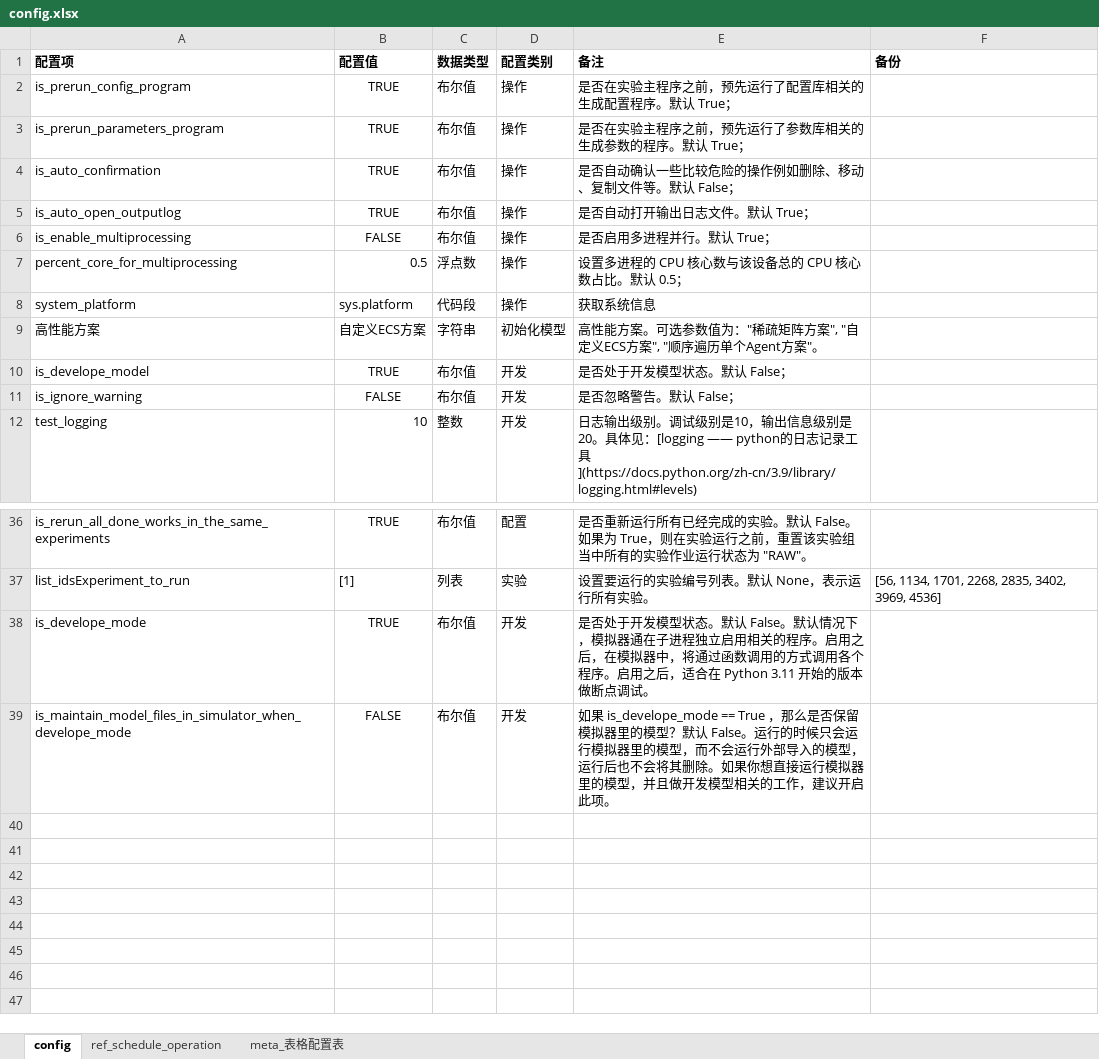
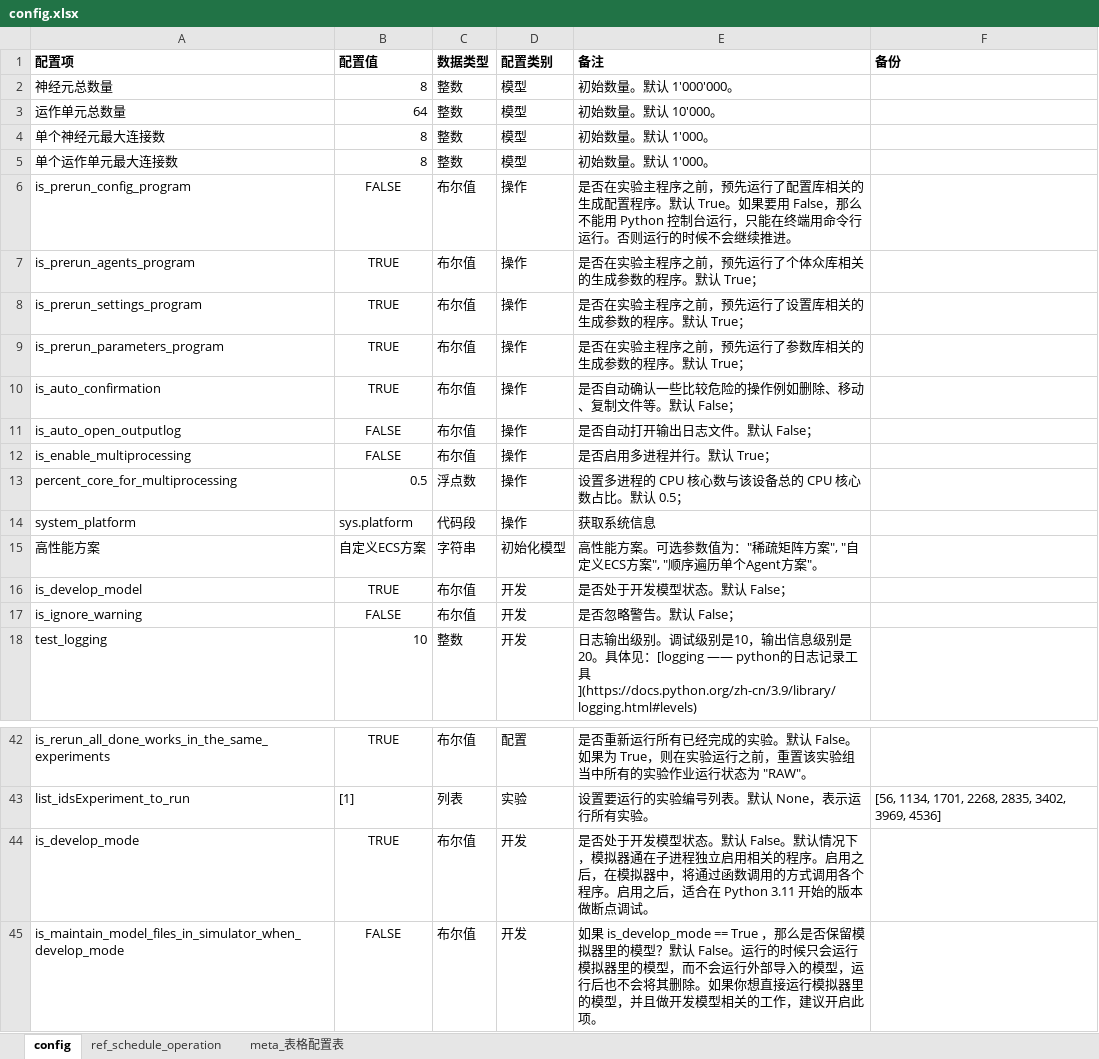
Before and after one commit to EntelechySystem/ComplexIntelligenceSystem, an Excel workbook: ComplexIntelligenceSystem_python/Libraries/ConfigsLibrary/config_test/config.xlsx, sheet config, drawn as a sheet; only a part is shown, gaps mark what is left out; values as stored, in another font and other column widths than the file's, no borders; addresses are those after the commit; the diff names each change by its address in the sheet, - before the commit and + after, or states it on an @@ line.

```diff
--- a/ComplexIntelligenceSystem_python/Libraries/ConfigsLibrary/config_test/config.xlsx (sheet config)
+++ b/ComplexIntelligenceSystem_python/Libraries/ConfigsLibrary/config_test/config.xlsx (sheet config)
+row 2: 神经元总数量 | 8 | 整数 | 模型 | 初始数量。默认 1'000'000。
+row 3: 运作单元总数量 | 64 | 整数 | 模型 | 初始数量。默认 10'000。
+row 4: 单个神经元最大连接数 | 8 | 整数 | 模型 | 初始数量。默认 1'000。
+row 5: 单个运作单元最大连接数 | 8 | 整数 | 模型 | 初始数量。默认 1'000。
-B6 (配置值): TRUE
+B6 (配置值): FALSE
-E6 (备注): …默认 True；
+E6 (备注): …默认 True。如果要用 False，那么不能用 Python 控制台运行，只能在终端用命令行运行。否则运行的时候不会继续推进。
+row 7: is_prerun_agents_program | TRUE | 布尔值 | 操作 | 是否在实验主程序之前，预先运行了个体众库相关的生成参数的程序。默认 True；
+row 8: is_prerun_settings_program | TRUE | 布尔值 | 操作 | 是否在实验主程序之前，预先运行了设置库相关的生成参数的程序。默认 True；
-B11 (配置值): TRUE
+B11 (配置值): FALSE
-E11 (备注): 是否自动打开输出日志文件。默认 True；
+E11 (备注): 是否自动打开输出日志文件。默认 False；
-A16 (配置项): is_develope_model
+A16 (配置项): is_develop_model
-A44 (配置项): is_develope_mode
+A44 (配置项): is_develop_mode
-A45 (配置项): is_maintain_model_files_in_simulator_when_develope_mode
+A45 (配置项): is_maintain_model_files_in_simulator_when_develop_mode
-E45 (备注): 如果 is_develope_mode == True ，那…
+E45 (备注): 如果 is_develop_mode == True ，那…
```
Also changed, not shown: 3 other files.
